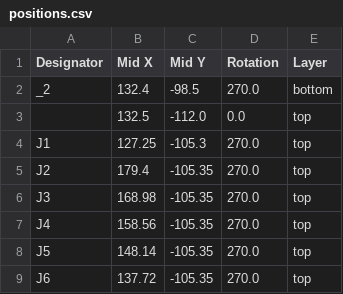
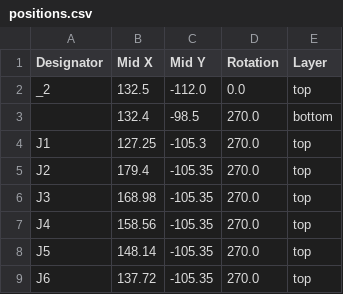
Before and after one commit to mgsin30/Robocon2025-PCB, a CSV file: XT30Hub/production/positions.csv, drawn as a sheet.

```diff
--- a/XT30Hub/production/positions.csv
+++ b/XT30Hub/production/positions.csv
@@ -1,4 +1,4 @@
 Designator,Mid X,Mid Y,Rotation,Layer
-_2,132.4,-98.5,270.0,bottom
-,132.5,-112.0,0.0,top
+_2,132.5,-112.0,0.0,top
+,132.4,-98.5,270.0,bottom
 J1,127.25,-105.3,270.0,top
```
Also changed, not shown: XT30Hub/production/bom.csv, 5 other files.
